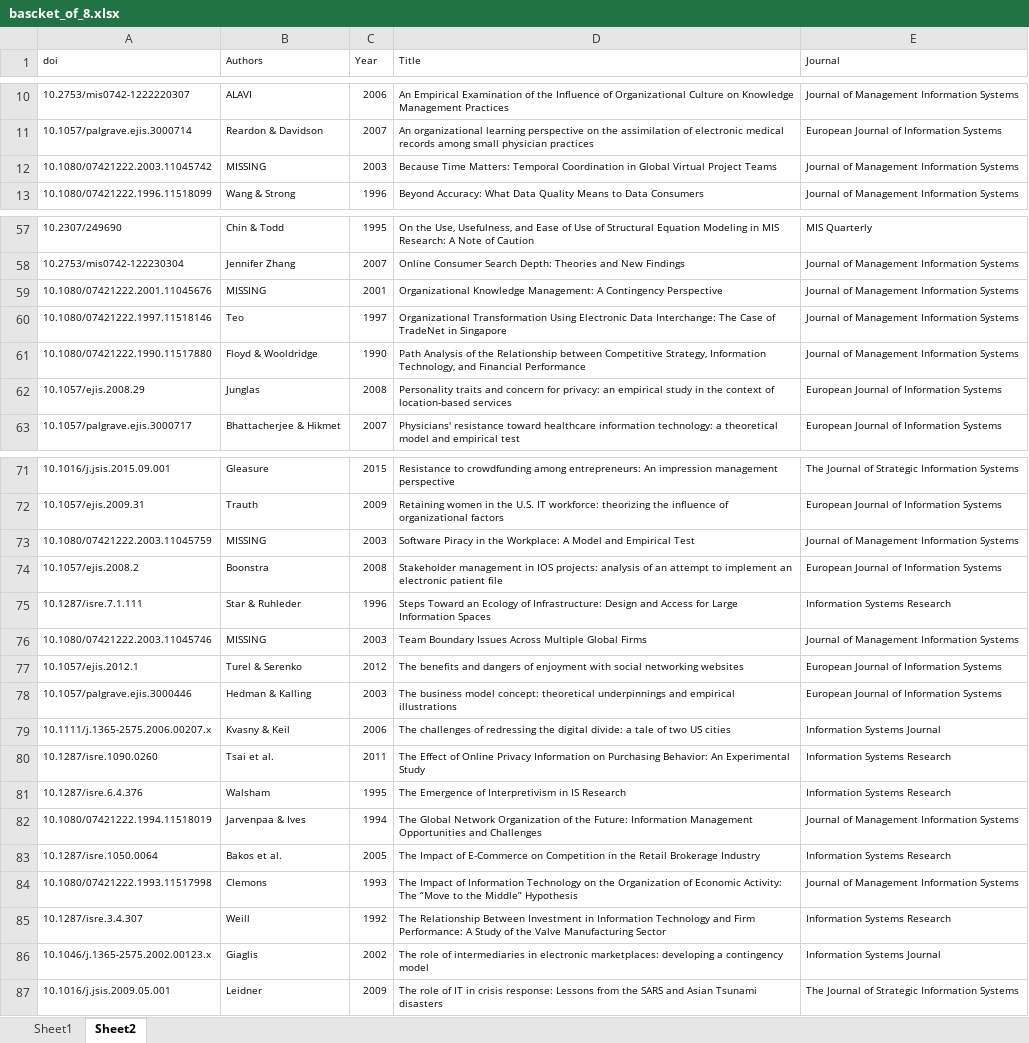
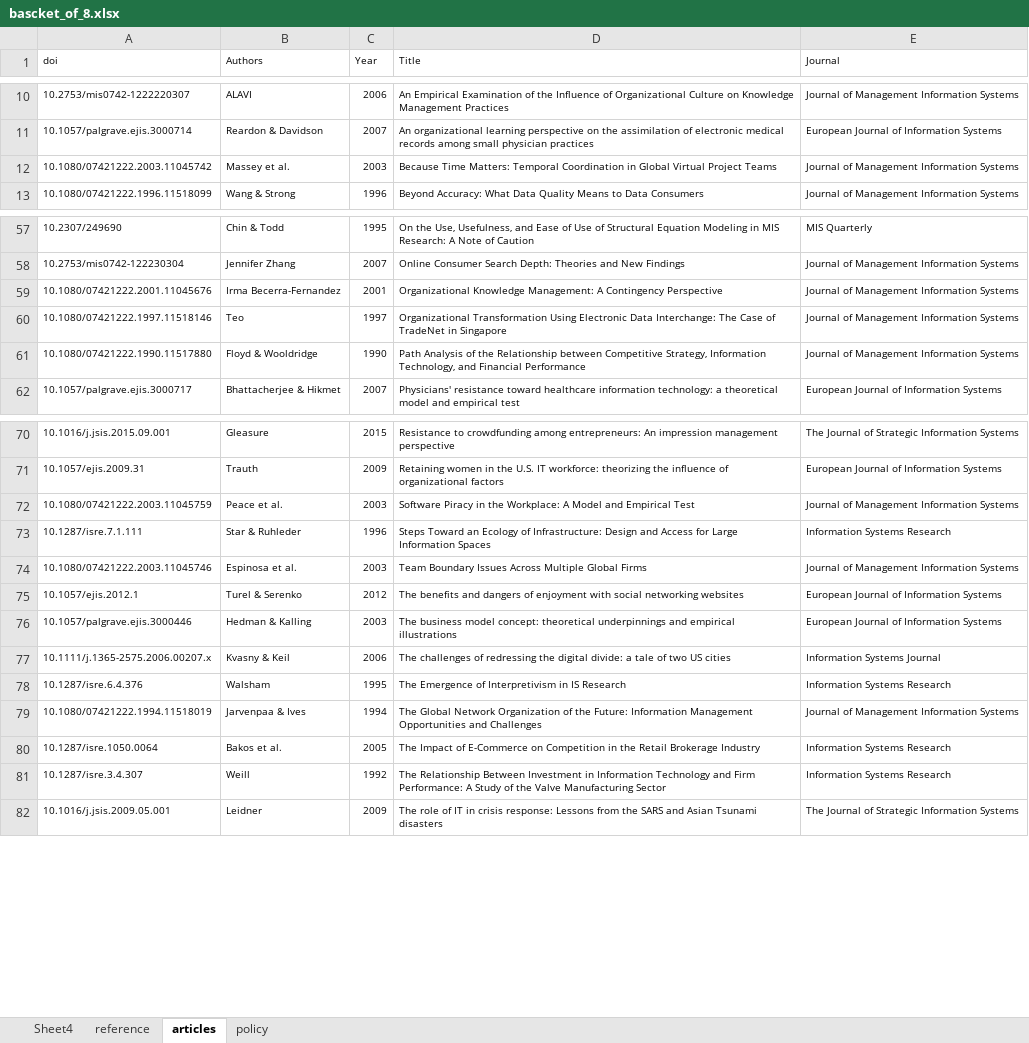
Before and after one commit to Inzemam/Research-Impact, an Excel workbook: bascket_of_8.xlsx, sheet articles, drawn as a sheet; only a part is shown, gaps mark what is left out; values as stored, in another font and other column widths than the file's, no borders; removed rows and columns are numbered as before the commit, all else as after; the diff covers the shown part only; the diff names each change by its address in the sheet, - before the commit and + after, or states it on an @@ line.

```diff
--- a/bascket_of_8.xlsx (sheet articles)
+++ b/bascket_of_8.xlsx (sheet articles)
-sheet tab: Sheet1
+sheet tab: reference
-sheet tab: Sheet2
+sheet tab: articles
+sheet tab: Sheet4
+sheet tab: policy
-B12 (Authors): MISSING
+B12 (Authors): Massey et al.
-B59 (Authors): MISSING
+B59 (Authors): Irma Becerra-Fernandez
-row 62: 10.1057/ejis.2008.29 | Junglas | 2008 | Personality traits and concern for privacy: an empirical study in the context of location-based services | European Journal of Information Systems
-B72 (Authors): MISSING
+B72 (Authors): Peace et al.
-row 74: 10.1057/ejis.2008.2 | Boonstra | 2008 | Stakeholder management in IOS projects: analysis of an attempt to implement an electronic patient file | European Journal of Information Systems
-B74 (Authors): MISSING
+B74 (Authors): Espinosa et al.
-row 80: 10.1287/isre.1090.0260 | Tsai et al. | 2011 | The Effect of Online Privacy Information on Purchasing Behavior: An Experimental Study | Information Systems Research
-row 84: 10.1080/07421222.1993.11517998 | Clemons | 1993 | The Impact of Information Technology on the Organization of Economic Activity: The “Move to the Middle” Hypothesis | Journal of Management Information Systems
-row 86: 10.1046/j.1365-2575.2002.00123.x | Giaglis | 2002 | The role of intermediaries in electronic marketplaces: developing a contingency model | Information Systems Journal
```
Also changed, not shown: 1 edited cell elsewhere in this sheet, sheet reference, hidden cells, 40 other files.
